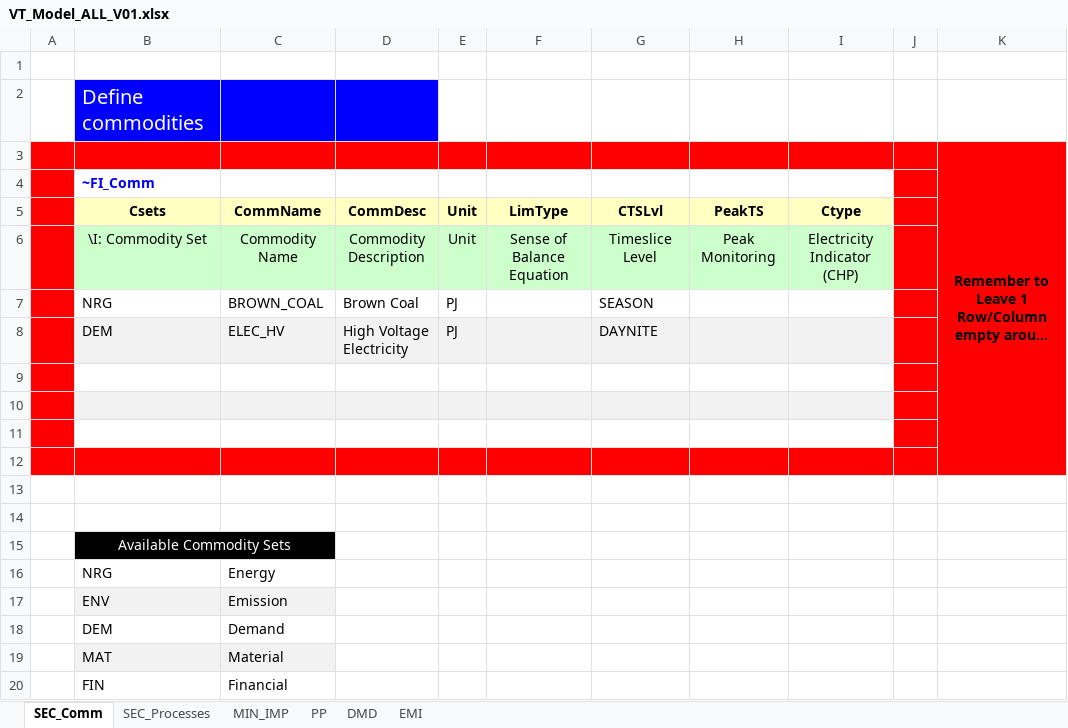
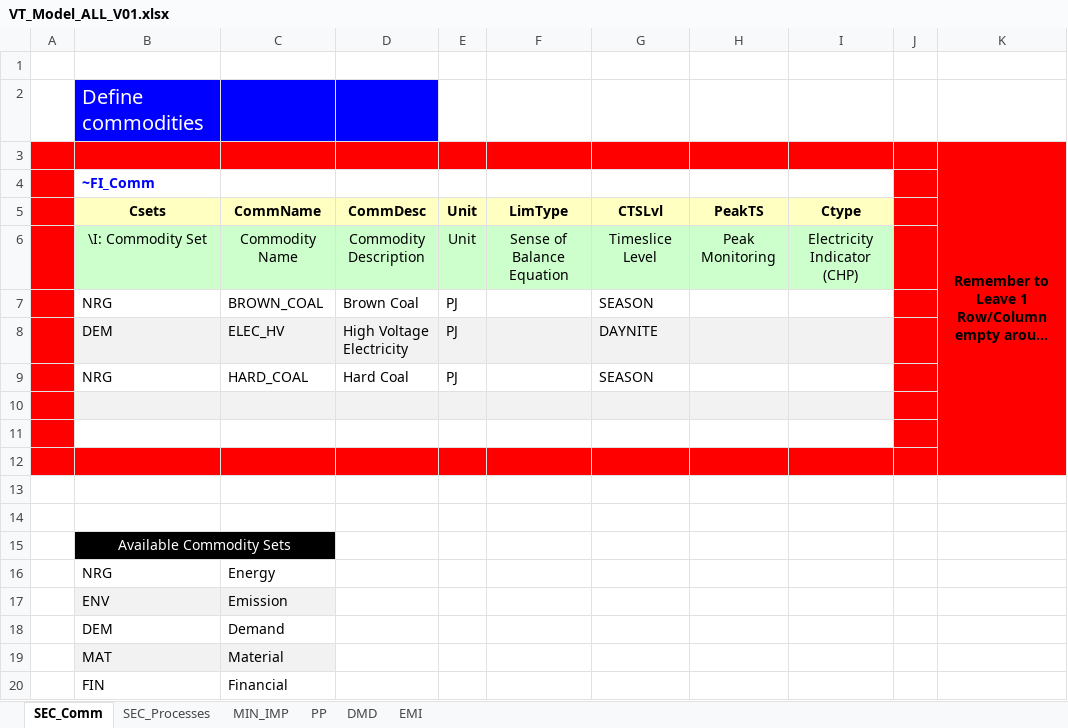
Before and after one commit to Gucwia/IERP, an Excel workbook: VT_Model_ALL_V01.xlsx, sheet SEC_Comm, drawn as a sheet; long unchanged cells end in …; values as stored, in another font and other column widths than the file's, no borders; the diff names each change by its address in the sheet, - before the commit and + after, or states it on an @@ line.

```diff
--- a/VT_Model_ALL_V01.xlsx (sheet SEC_Comm)
+++ b/VT_Model_ALL_V01.xlsx (sheet SEC_Comm)
-row 9: (empty)
+row 9:  | NRG | HARD_COAL | Hard Coal | PJ |  | SEASON
```
Also changed, not shown: sheet SEC_Processes, sheet PP, sheet MIN_IMP, sheet DMD.
